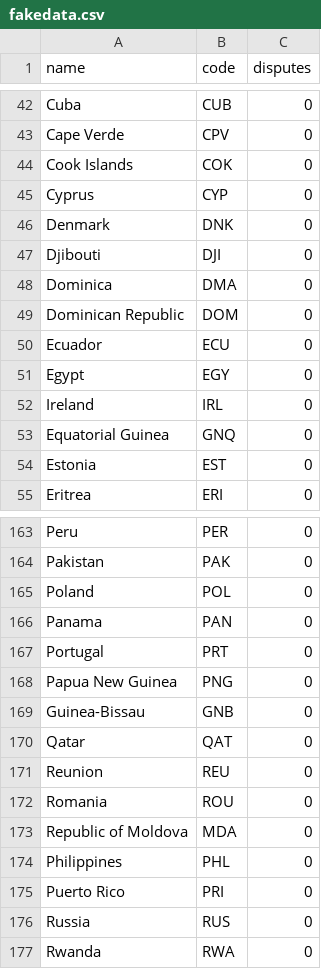
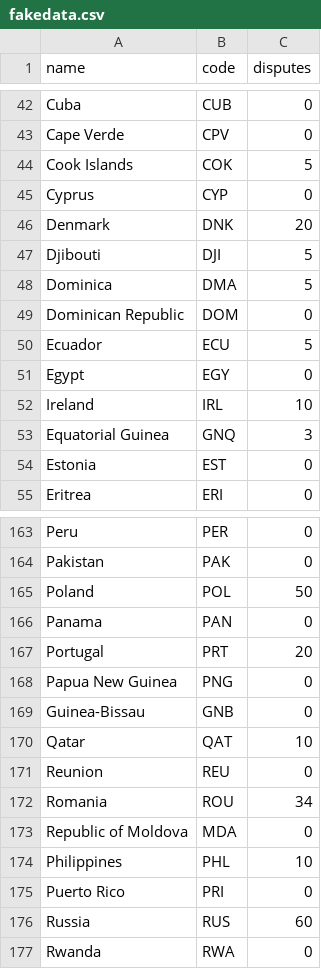
Before and after one commit to agsawyer/CPDR-dataviz, a CSV file: fakedata.csv, drawn as a sheet; only a part is shown, gaps mark what is left out; the diff covers the shown part only.

```diff
--- a/fakedata.csv
+++ b/fakedata.csv
@@ -43,12 +43,12 @@ Cuba,CUB,0
 Cape Verde,CPV,0
-Cook Islands,COK,0
+Cook Islands,COK,5
 Cyprus,CYP,0
-Denmark,DNK,0
-Djibouti,DJI,0
-Dominica,DMA,0
+Denmark,DNK,20
+Djibouti,DJI,5
+Dominica,DMA,5
 Dominican Republic,DOM,0
-Ecuador,ECU,0
+Ecuador,ECU,5
 Egypt,EGY,0
-Ireland,IRL,0
-Equatorial Guinea,GNQ,0
+Ireland,IRL,10
+Equatorial Guinea,GNQ,3
 Estonia,EST,0
@@ -164,14 +164,14 @@ Peru,PER,0
 Pakistan,PAK,0
-Poland,POL,0
+Poland,POL,50
 Panama,PAN,0
-Portugal,PRT,0
+Portugal,PRT,20
 Papua New Guinea,PNG,0
 Guinea-Bissau,GNB,0
-Qatar,QAT,0
+Qatar,QAT,10
 Reunion,REU,0
-Romania,ROU,0
+Romania,ROU,34
 Republic of Moldova,MDA,0
-Philippines,PHL,0
+Philippines,PHL,10
 Puerto Rico,PRI,0
-Russia,RUS,0
+Russia,RUS,60
 Rwanda,RWA,0
```
Also changed, not shown: 50 edited cells elsewhere in this file.
